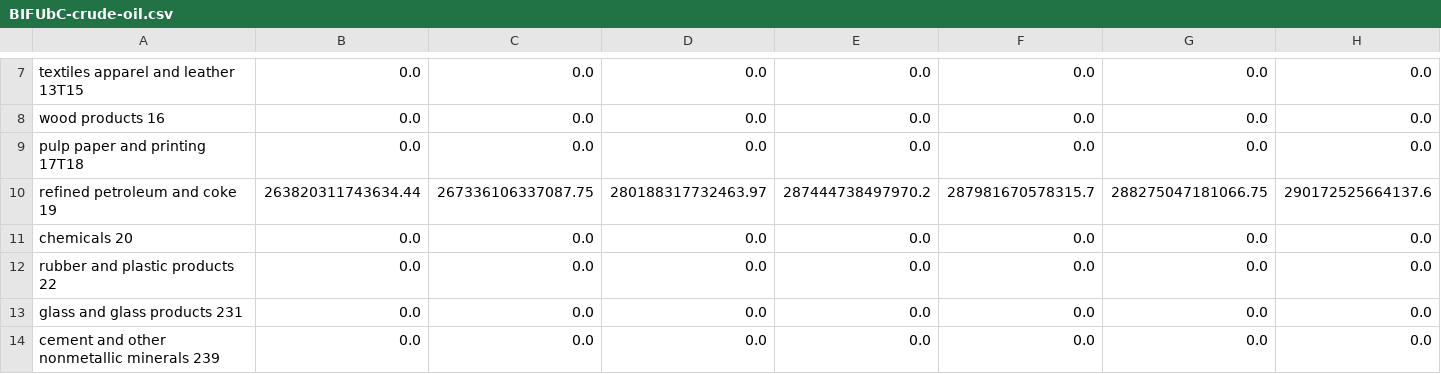
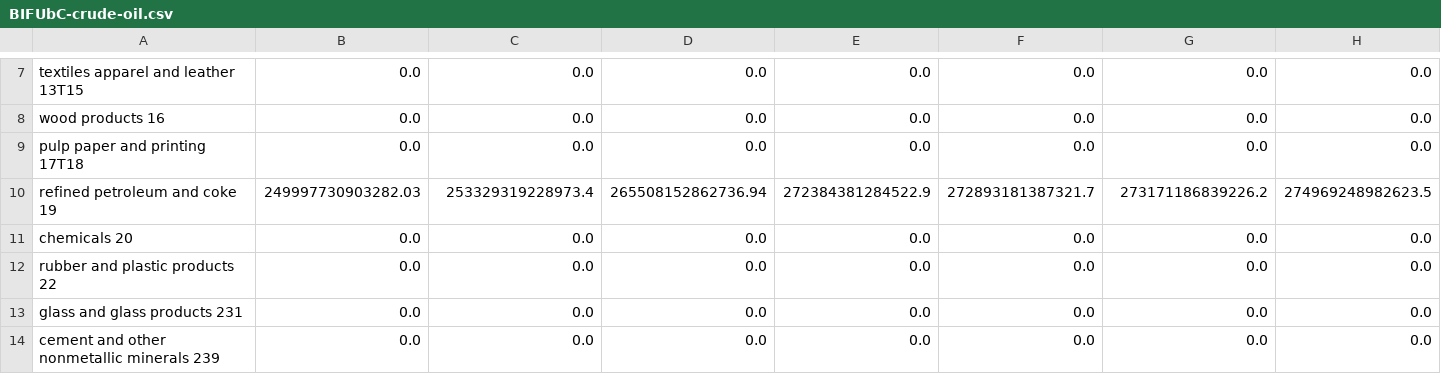
Before and after one commit to EnergyInnovation/eps-wyoming, a CSV file: InputData/indst/BIFUbC/BIFUbC-crude-oil.csv, drawn as a sheet; only a part is shown, gaps mark what is left out; removed rows and columns are numbered as before the commit, all else as after; rows hold the shown columns only; the diff names each change by its address in the sheet, - before the commit and + after, or states it on an @@ line.

```diff
--- a/InputData/indst/BIFUbC/BIFUbC-crude-oil.csv
+++ b/InputData/indst/BIFUbC/BIFUbC-crude-oil.csv
-row 10: refined petroleum and coke 19 | 263820311743634.44 | 267336106337087.75 | 280188317732463.97 | 287444738497970.2 | 287981670578315.7 | 288275047181066.75 | 290172525664137.6
+row 10: refined petroleum and coke 19 | 249997730903282.03 | 253329319228973.4 | 265508152862736.94 | 272384381284522.9 | 272893181387321.7 | 273171186839226.2 | 274969248982623.5
```
Also changed, not shown: InputData/elec/SYSHECF/SYSHECF-SMR.csv, InputData/elec/SYSHECF/SYSHECF-nuclear.csv, 10 other files.
